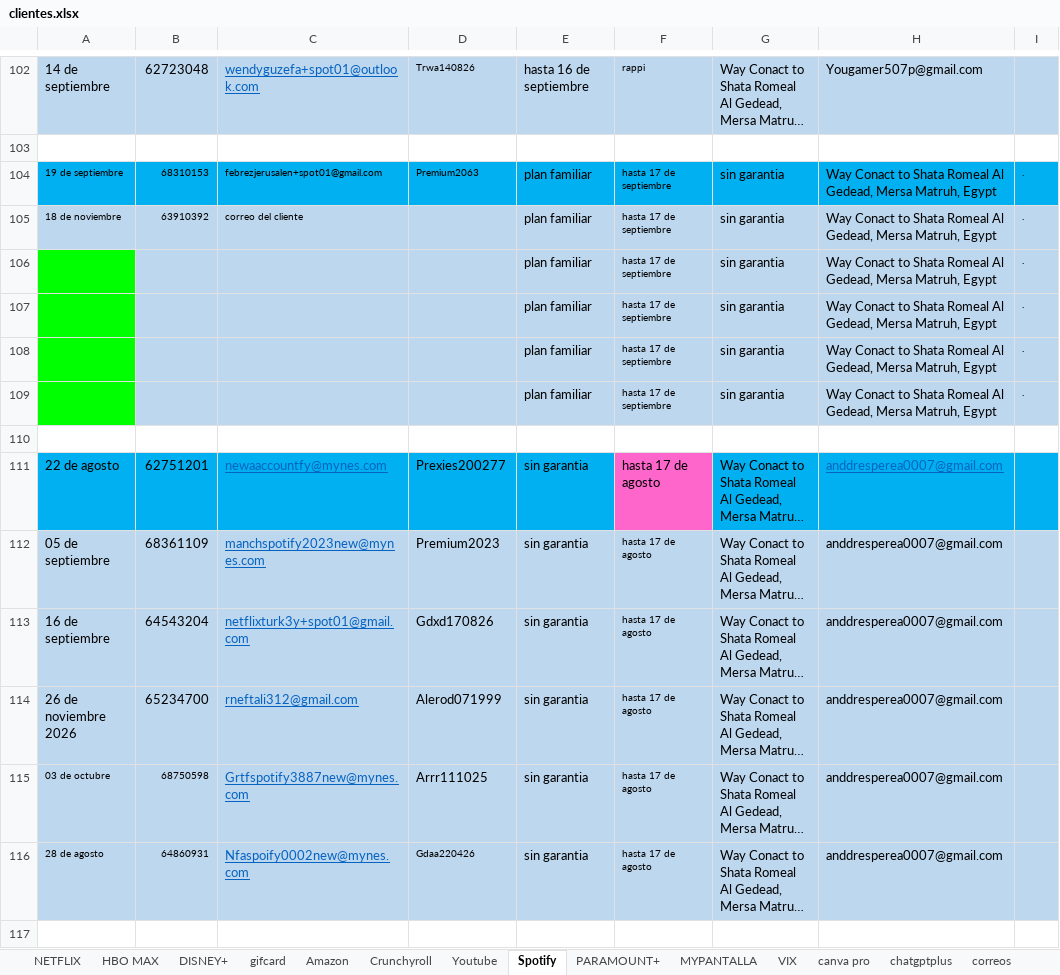
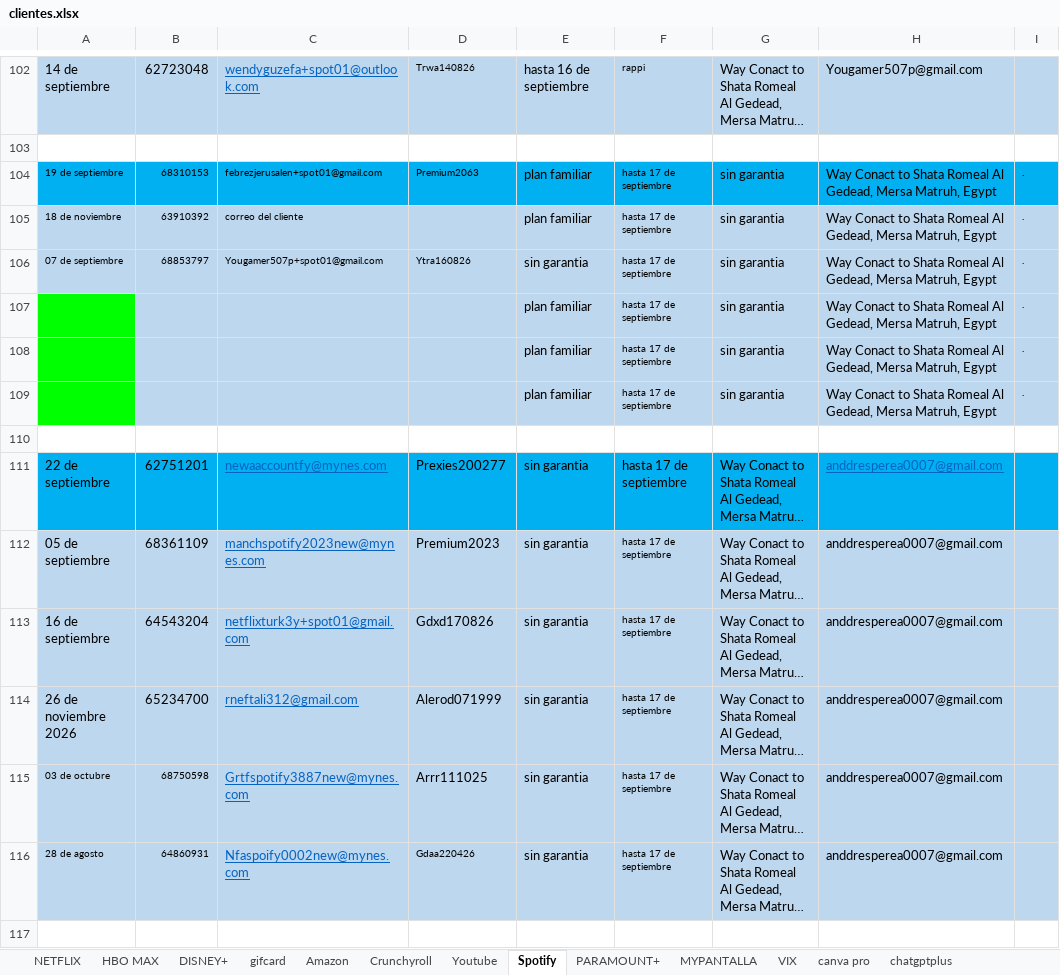
Before and after one commit to andresperea4215-beep/netflix-server, an Excel workbook: clientes.xlsx, sheet Spotify, drawn as a sheet; only a part is shown, gaps mark what is left out; long unchanged cells end in …; values as stored, in another font and other column widths than the file's, no borders; charts and pictures not drawn; removed rows and columns are numbered as before the commit, all else as after; the diff covers the shown part only; the diff names each change by its address in the sheet, - before the commit and + after, or states it on an @@ line.

```diff
--- a/clientes.xlsx (sheet Spotify)
+++ b/clientes.xlsx (sheet Spotify)
-row 106:  |  |  |  | plan familiar | hasta 17 de septiembre | sin garantia | Way Conact to Shata Romeal Al Gedead, Mersa Matruh, Egypt | .
+row 106: 07 de septiembre | 68853797 | Yougamer507p+spot01@gmail.com | Ytra160826 | sin garantia | hasta 17 de septiembre | sin garantia | Way Conact to Shata Romeal Al Gedead, Mersa Matruh, Egypt | .
-A111: 22 de agosto
+A111: 22 de septiembre
-F111:F116: hasta 17 de agosto
+F111:F116: hasta 17 de septiembre
-F111 fill: #FF66CC
+F111 fill: #00B0F0
```
Also changed, not shown: 15 edited cells and cell formats elsewhere in this sheet, sheet Youtube, sheet NETFLIX, sheet VIX, sheet DISNEY+, sheet MYPANTALLA, sheet HBO MAX, 5 more sheets, other sheet tabs, charts or pictures.
